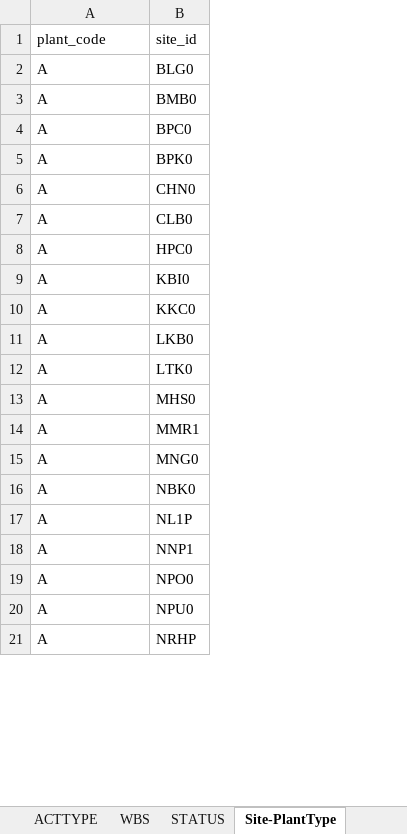
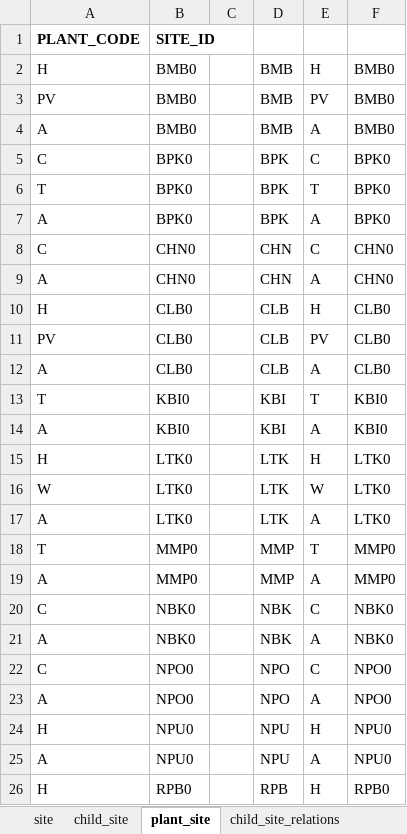
Before and after one commit to naravid19/maximo_project, an Excel workbook: static/excel/Database.xlsx, sheet plant_site, drawn as a sheet; only a part is shown; values as stored, in another font and other column widths than the file's, no borders; removed rows and columns are numbered as before the commit, all else as after; the diff covers the shown part only; the diff names each change by its address in the sheet, - before the commit and + after, or states it on an @@ line.

```diff
--- a/static/excel/Database.xlsx (sheet plant_site)
+++ b/static/excel/Database.xlsx (sheet plant_site)
-sheet tab: Site-PlantType
+sheet tab: plant_site
+column C, empty
+column D, row 4: BMB; row 7: BPK; row 9: CHN; row 12: CLB; row 14: KBI; row 17: LTK; row 19: MMP; row 21: NBK; row 23: NPO; row 25: NPU
+column E, row 4: A; row 7: A; row 9: A; row 12: A; row 14: A; row 17: A; row 19: A; row 21: A; row 23: A; row 25: A
+column F, row 4: BMB0; row 7: BPK0; row 9: CHN0; row 12: CLB0; row 14: KBI0; row 17: LTK0; row 19: MMP0; row 21: NBK0; row 23: NPO0; row 25: NPU0
-row 1: plant_code | site_id
-row 2: A | BLG0
+row 1: PLANT_CODE | SITE_ID
@@ row 46 moved to row 2: H @@
@@ row 64 moved to row 3: PV @@
-row 4: A | BPC0
@@ row 37 moved to row 5: C @@
@@ row 33 moved to row 6: T @@
@@ row 38 moved to row 8: C @@
@@ row 47 moved to row 10: H @@
@@ row 65 moved to row 11: PV @@
-row 8: A | HPC0
@@ row 34 moved to row 13: T @@
-row 10: A | KKC0
-row 11: A | LKB0
@@ row 49 moved to row 15: H @@
@@ row 62 moved to row 16: W @@
-row 13: A | MHS0
-row 14: A | MMR1
@@ row 32 moved to row 18: T @@
-B19: MNG0
+B19: MMP0
@@ row 40 moved to row 20: C @@
-row 17: A | NL1P
-row 18: A | NNP1
@@ row 41 moved to row 22: C @@
@@ row 53 moved to row 24: H @@
-row 21: A | NRHP
@@ row 55 moved to row 26: H @@
```
Also changed, not shown: 1 added row, 15 removed rows, 12 moved rows and 1 edited cell elsewhere in this sheet, sheet child_site_relations, sheet plant_unit_relations, sheet site, sheet child_site, sheet plant_worktype_relations, sheet plant_acttype_relations, 4 more sheets, other sheet tabs, 20 other files.
